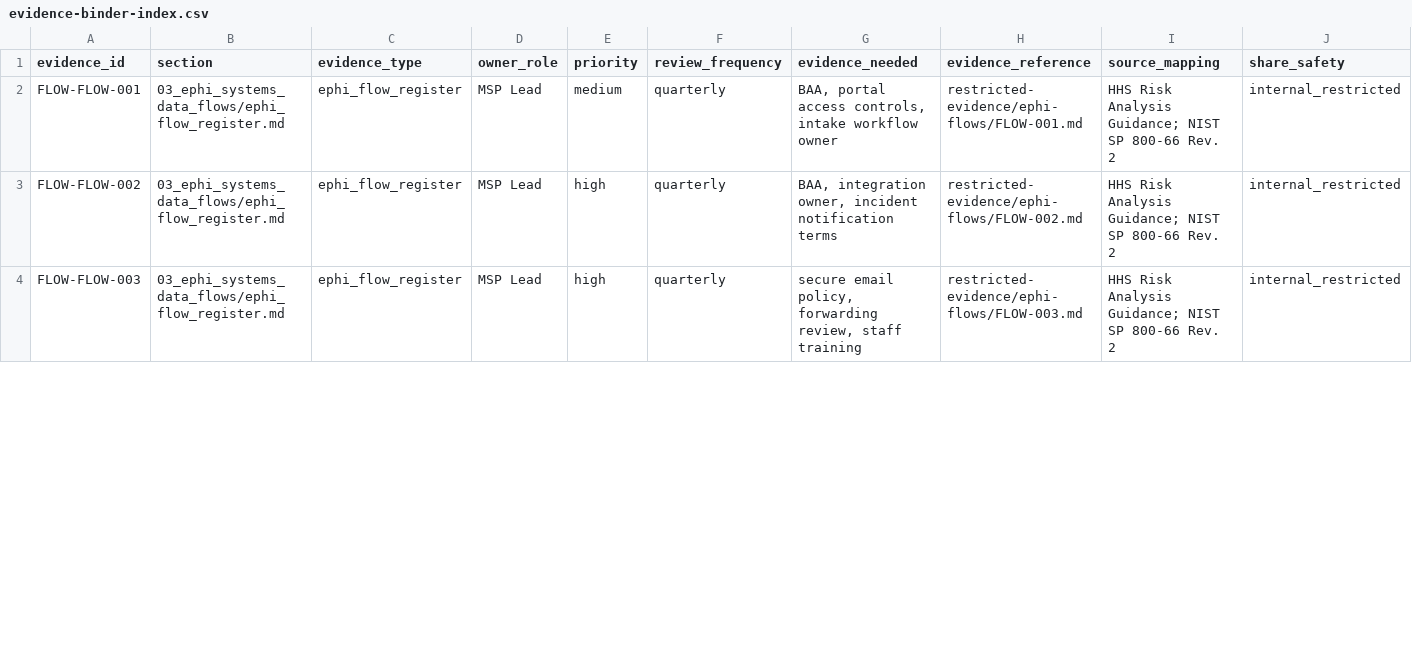
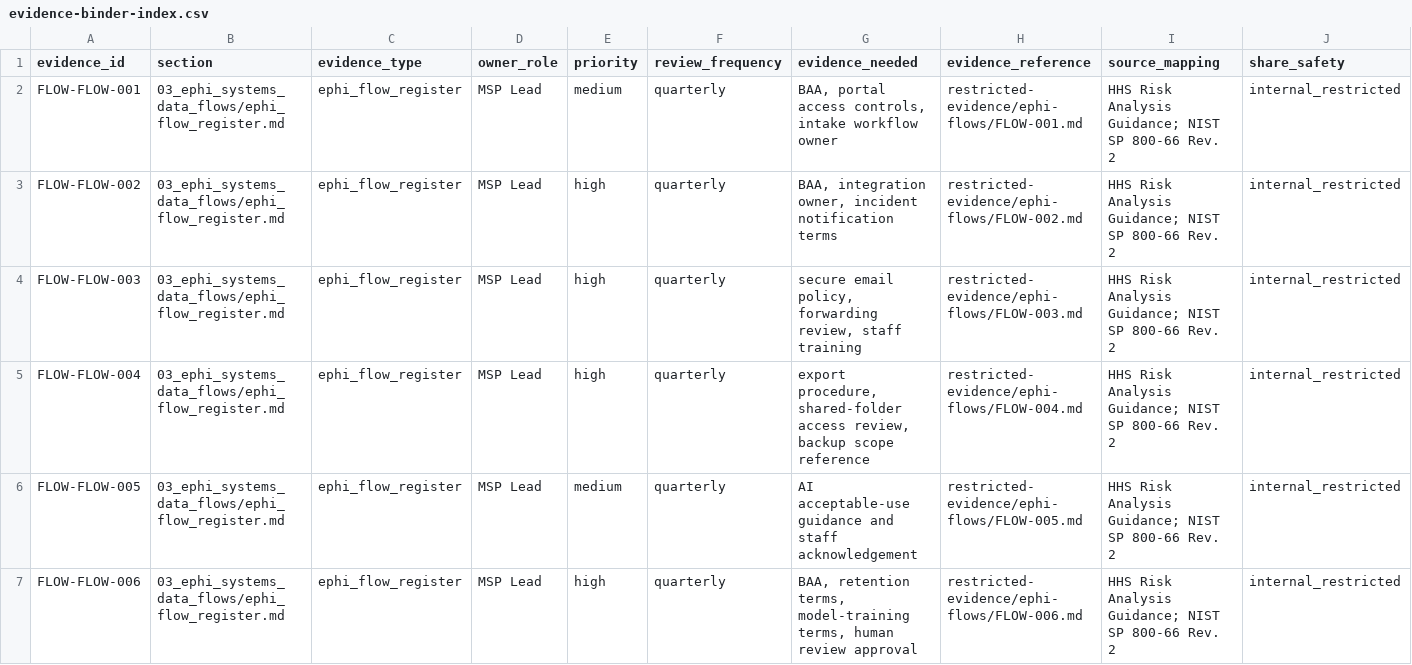
Before and after one commit to itsnmills/small-practice-security-kit, a CSV file: docs/demo/evidence-binder-export/evidence-binder-index.csv, drawn as a sheet; only a part is shown; rows hold the shown columns only; the diff covers the shown part only; the diff names each change by its address in the sheet, - before the commit and + after, or states it on an @@ line.

```diff
--- a/docs/demo/evidence-binder-export/evidence-binder-index.csv
+++ b/docs/demo/evidence-binder-export/evidence-binder-index.csv
+row 5: FLOW-FLOW-004 | 03_ephi_systems_data_flows/ephi_flow_register.md | ephi_flow_register | MSP Lead | high | quarterly | export procedure, shared-folder access review, backup scope reference | restricted-evidence/ephi-flows/FLOW-004.md | HHS Risk Analysis Guidance; NIST SP 800-66 Rev. 2 | internal_restricted
+row 6: FLOW-FLOW-005 | 03_ephi_systems_data_flows/ephi_flow_register.md | ephi_flow_register | MSP Lead | medium | quarterly | AI acceptable-use guidance and staff acknowledgement | restricted-evidence/ephi-flows/FLOW-005.md | HHS Risk Analysis Guidance; NIST SP 800-66 Rev. 2 | internal_restricted
+row 7: FLOW-FLOW-006 | 03_ephi_systems_data_flows/ephi_flow_register.md | ephi_flow_register | MSP Lead | high | quarterly | BAA, retention terms, model-training terms, human review approval | restricted-evidence/ephi-flows/FLOW-006.md | HHS Risk Analysis Guidance; NIST SP 800-66 Rev. 2 | internal_restricted
```
Also changed, not shown: 4 added rows and 4 edited cells elsewhere in this file, docs/demo/evidence-binder-export/exchange-records.csv, examples/imports/vendor-risk-manager/vendor_register.csv, 38 other files.
